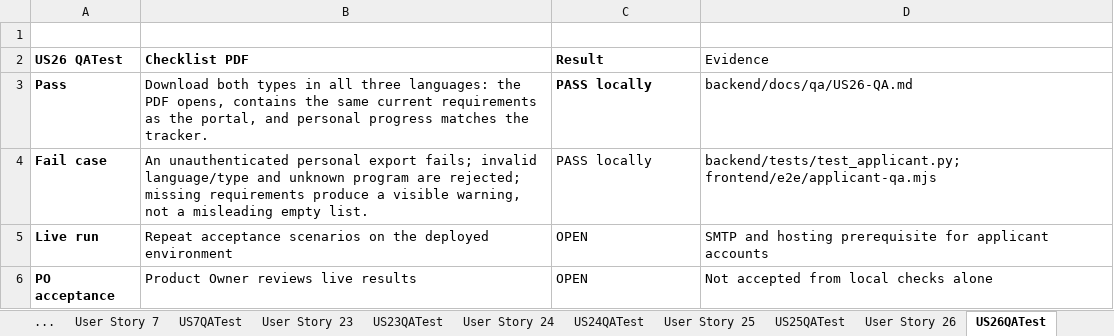
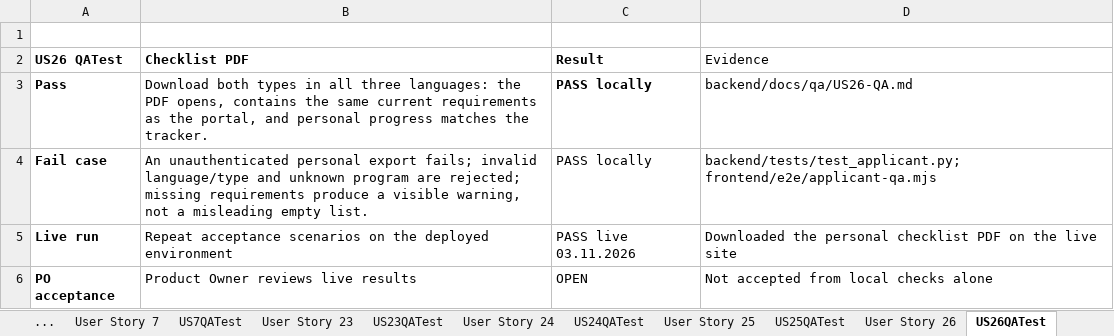
Before and after one commit to abdyken/project-management, an Excel workbook: docs/table.xlsx, sheet US26QATest, drawn as a sheet; values as stored, in another font and other column widths than the file's, no borders; the diff names each change by its address in the sheet, - before the commit and + after, or states it on an @@ line.

```diff
--- a/docs/table.xlsx (sheet US26QATest)
+++ b/docs/table.xlsx (sheet US26QATest)
-C5 (Result): OPEN
+C5 (Result): PASS live 03.11.2026
-D5 (Evidence): SMTP and hosting prerequisite for applicant accounts
+D5 (Evidence): Downloaded the personal checklist PDF on the live site
```
Also changed, not shown: sheet main, sheet US24QATest, sheet US25QATest, sheet US23QATest, sheet US7QATest, other sheet tabs, 2 other files.
